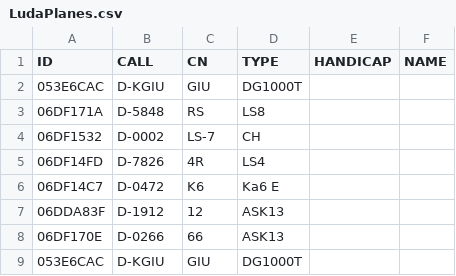
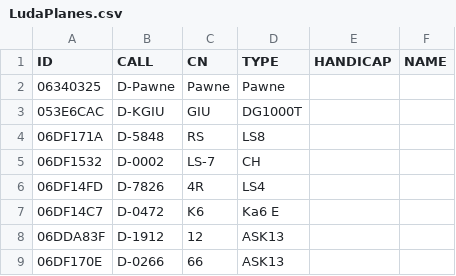
Before and after one commit to MariusMangold/ogn, a CSV file: LudaPlanes.csv, drawn as a sheet; only a part is shown; the shorter side is filled out with more unchanged rows; the diff names each change by its address in the sheet, - before the commit and + after, or states it on an @@ line.

Commit message:
Update LudaPlanes.csv

```diff
--- a/LudaPlanes.csv
+++ b/LudaPlanes.csv
+row 2: 06340325 | D-Pawne | Pawne | Pawne
```
